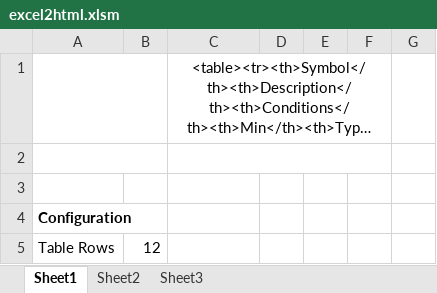
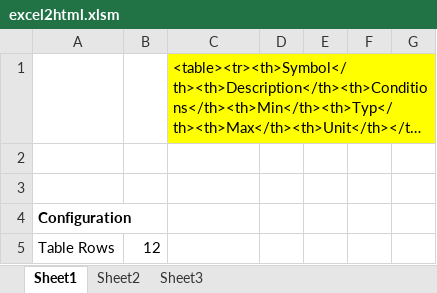
Before and after one commit to darceye/Excel2HTMLandMarkDown, an Excel workbook: excel2html.xlsm, sheet Sheet1, drawn as a sheet; only a part is shown; long unchanged cells end in …; values as stored, in another font and other column widths than the file's, no borders; the diff names each change by its address in the sheet, - before the commit and + after, or states it on an @@ line.

Commit message:
fix bugs

```diff
--- a/excel2html.xlsm (sheet Sheet1)
+++ b/excel2html.xlsm (sheet Sheet1)
-A1:B1 merged
@@ C1 fill: none → #FFFF00, alignment: center → left @@
-C1:F1 merged
-A2:B2 merged
-C2:F2 merged
```
